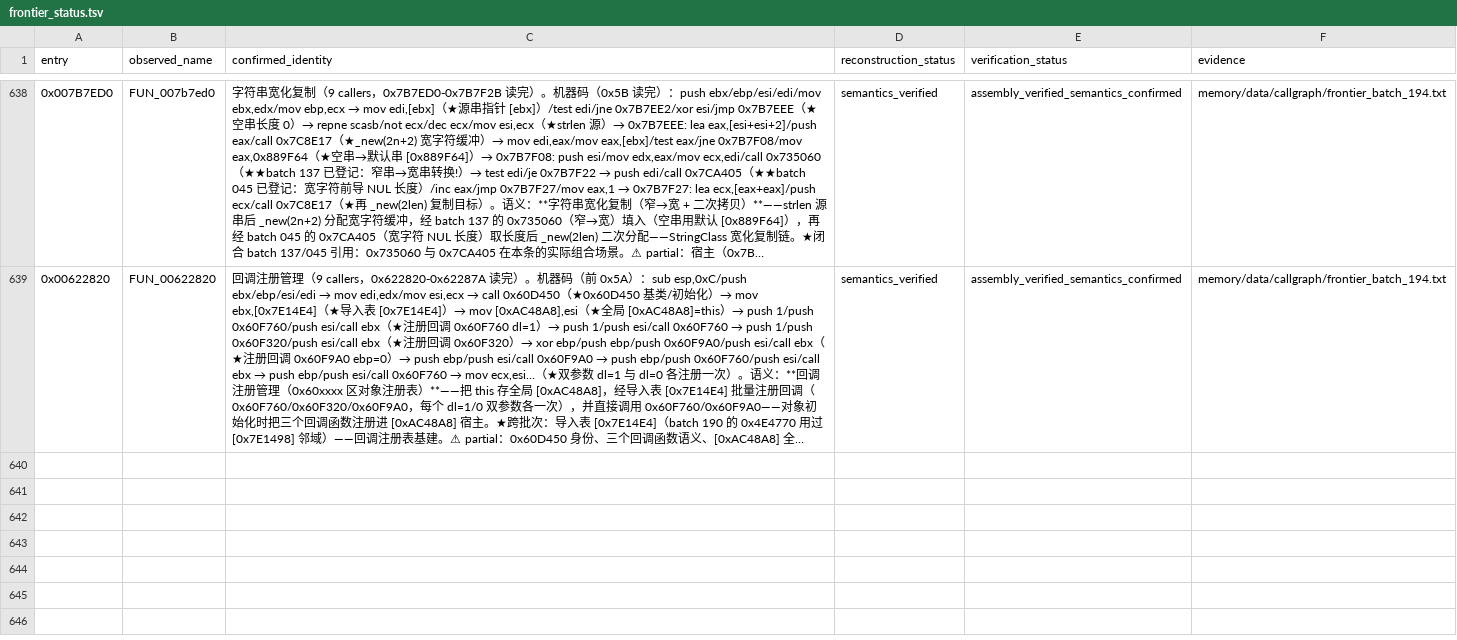
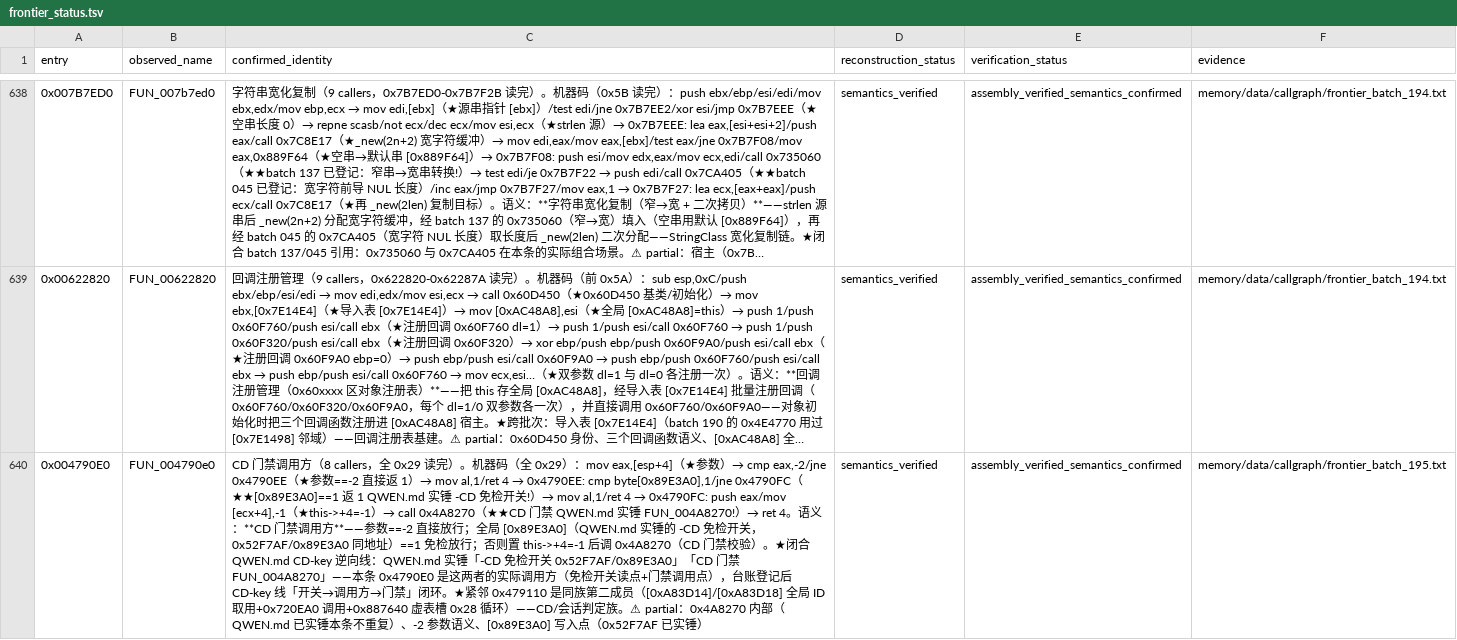
Before and after one commit to PlumBlossomMaid/ra2-reverse-AI, a TSV file: memory/data/callgraph/frontier_status.tsv, drawn as a sheet; only a part is shown, gaps mark what is left out; long unchanged cells end in …; the diff covers the shown part only; the diff names each change by its address in the sheet, - before the commit and + after, or states it on an @@ line.

Commit message:
feat(callgraph): frontier batch 195——CD 门禁调用方闭合 + IPX 网络服务 + word 判定族

```diff
--- a/memory/data/callgraph/frontier_status.tsv
+++ b/memory/data/callgraph/frontier_status.tsv
+row 640: 0x004790E0 | FUN_004790e0 | CD 门禁调用方（8 callers，全 0x29 读完）。机器码（全 0x29）：mov eax,[esp+4]（★参数）→ cmp eax,-2/jne 0x4790EE（★参数==-2 直接返 1）→ mov al,1/ret 4 → 0x4790EE: cmp byte[0x89E3A0],1/jne 0x4790FC（★★[0x89E3A0]==1 返 1 QWEN.md 实锤 -CD 免检开关!）→ mov al,1/ret 4 → 0x4790FC: push eax/mov [ecx+4],-1（★this->+4=-1）→ call 0x4A8270（★★CD 门禁 QWEN.md 实锤 FUN_004A8270!）→ ret 4。语义：**CD 门禁调用方**——参数==-2 直接放行；全局 [0x89E3A0]（QWEN.md 实锤的 -CD 免检开关，0x52F7AF/0x89E3A0 同地址）==1 免检放行；否则置 this->+4=-1 后调 0x4A8270（CD 门禁校验）。★闭合 QWEN.md CD-key 逆向线：QWEN.md 实锤「-CD 免检开关 0x52F7AF/0x89E3A0」「CD 门禁 FUN_004A8270」——本条 0x4790E0 是这两者的实际调用方（免检开关读点+门禁调用点），台账登记后 CD-key 线「开关→调用方→门禁」闭环。★紧邻 0x479110 是同族第二成员（[0xA83D14]/[0xA83D18] 全局 ID 取用+0x720EA0 调用+0x887640 虚表槽 0x28 循环）——CD/会话判定族。⚠ partial：0x4A8270 内部（QWEN.md 已实锤本条不重复）、-2 参数语义、[0x89E3A0] 写入点（0x52F7AF 已实锤） | semantics_verified | assembly_verified_semantics_confirmed | memory/data/callgraph/frontier_batch_195.txt
```
Also changed, not shown: 2 added rows elsewhere in this file, 1 other file.
